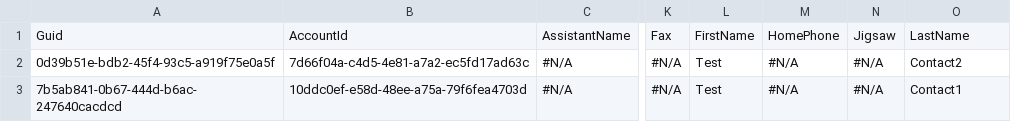
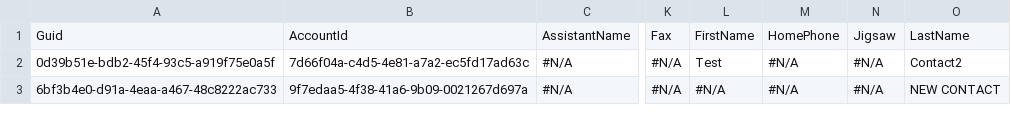
Before and after one commit to wclapier/release-test, a CSV file: Contact.csv, drawn as a sheet; only a part is shown, gaps mark what is left out; the diff names each change by its address in the sheet, - before the commit and + after, or states it on an @@ line.

```diff
--- a/Contact.csv
+++ b/Contact.csv
-A3: 7b5ab841-0b67-444d-b6ac-247640cacdcd
+A3: 6bf3b4e0-d91a-4eaa-a467-48c8222ac733
-B3: 10ddc0ef-e58d-48ee-a75a-79f6fea4703d
+B3: 9f7edaa5-4f38-41a6-9b09-0021267d697a
-L3: Test
+L3: #N/A
-O3: Contact1
+O3: NEW CONTACT
```
Also changed, not shown: Account.csv, Asset.csv, 3 other files.
